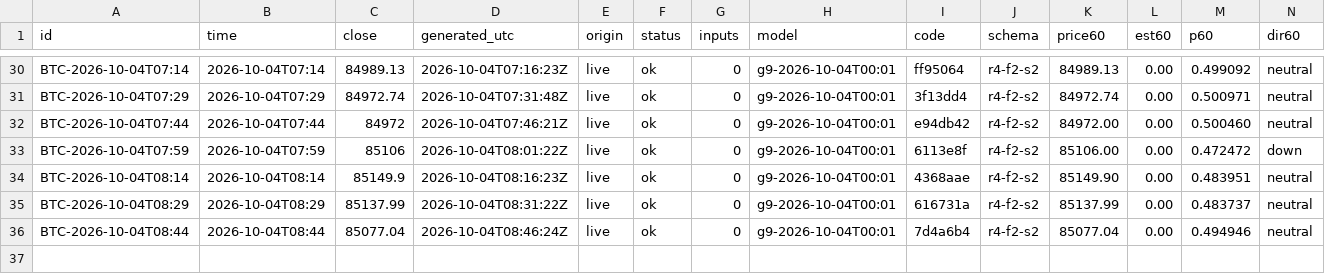
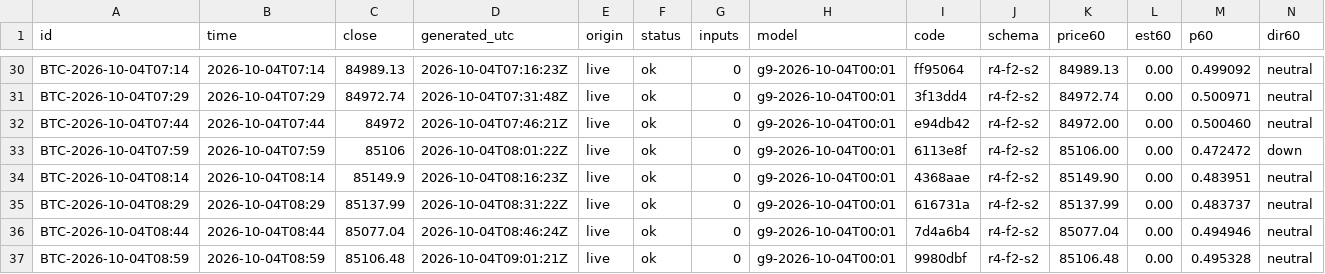
Before and after one commit to omidabduli/bitcoin-self-improving-prediction, a CSV file: data/predictions/2026-10-04.csv, drawn as a sheet; only a part is shown, gaps mark what is left out; rows hold the shown columns only; the diff names each change by its address in the sheet, - before the commit and + after, or states it on an @@ line.

```diff
--- a/data/predictions/2026-10-04.csv
+++ b/data/predictions/2026-10-04.csv
+row 37: BTC-2026-10-04T08:59 | 2026-10-04T08:59 | 85106.48 | 2026-10-04T09:01:21Z | live | ok | 0 | g9-2026-10-04T00:01 | 9980dbf | r4-f2-s2 | 85106.48 | 0.00 | 0.495328 | neutral
```
Also changed, not shown: 3 other files.
